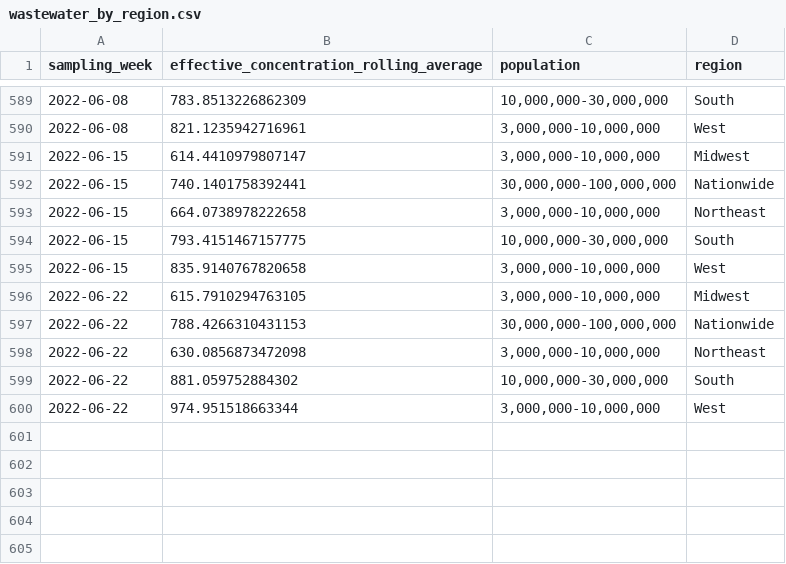
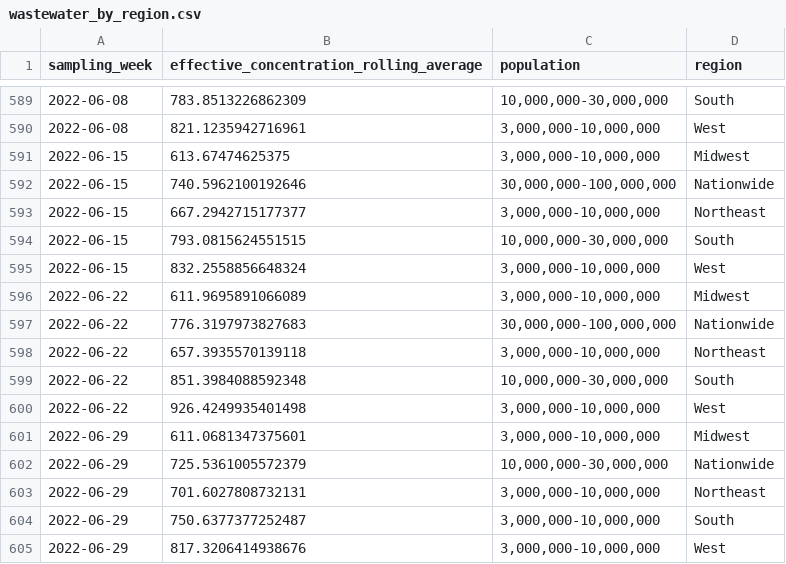
Before and after one commit to biobotanalytics/covid19-wastewater-data, a CSV file: wastewater_by_region.csv, drawn as a sheet; only a part is shown, gaps mark what is left out.

```diff
--- a/wastewater_by_region.csv
+++ b/wastewater_by_region.csv
@@ -590,11 +590,16 @@ sampling_week,effective_concentration_rolling_average,population,region
 2022-06-08,821.1235942716961,"3,000,000-10,000,000",West
-2022-06-15,614.4410979807147,"3,000,000-10,000,000",Midwest
-2022-06-15,740.1401758392441,"30,000,000-100,000,000",Nationwide
-2022-06-15,664.0738978222658,"3,000,000-10,000,000",Northeast
-2022-06-15,793.4151467157775,"10,000,000-30,000,000",South
-2022-06-15,835.9140767820658,"3,000,000-10,000,000",West
-2022-06-22,615.7910294763105,"3,000,000-10,000,000",Midwest
-2022-06-22,788.4266310431153,"30,000,000-100,000,000",Nationwide
-2022-06-22,630.0856873472098,"3,000,000-10,000,000",Northeast
-2022-06-22,881.059752884302,"10,000,000-30,000,000",South
-2022-06-22,974.951518663344,"3,000,000-10,000,000",West
+2022-06-15,613.67474625375,"3,000,000-10,000,000",Midwest
+2022-06-15,740.5962100192646,"30,000,000-100,000,000",Nationwide
+2022-06-15,667.2942715177377,"3,000,000-10,000,000",Northeast
+2022-06-15,793.0815624551515,"10,000,000-30,000,000",South
+2022-06-15,832.2558856648324,"3,000,000-10,000,000",West
+2022-06-22,611.9695891066089,"3,000,000-10,000,000",Midwest
+2022-06-22,776.3197973827683,"30,000,000-100,000,000",Nationwide
+2022-06-22,657.3935570139118,"3,000,000-10,000,000",Northeast
+2022-06-22,851.3984088592348,"10,000,000-30,000,000",South
+2022-06-22,926.4249935401498,"3,000,000-10,000,000",West
+2022-06-29,611.0681347375601,"3,000,000-10,000,000",Midwest
+2022-06-29,725.5361005572379,"10,000,000-30,000,000",Nationwide
+2022-06-29,701.6027808732131,"3,000,000-10,000,000",Northeast
+2022-06-29,750.6377377252487,"3,000,000-10,000,000",South
+2022-06-29,817.3206414938676,"3,000,000-10,000,000",West
```
Also changed, not shown: cases_by_region.csv, 1 other file.
